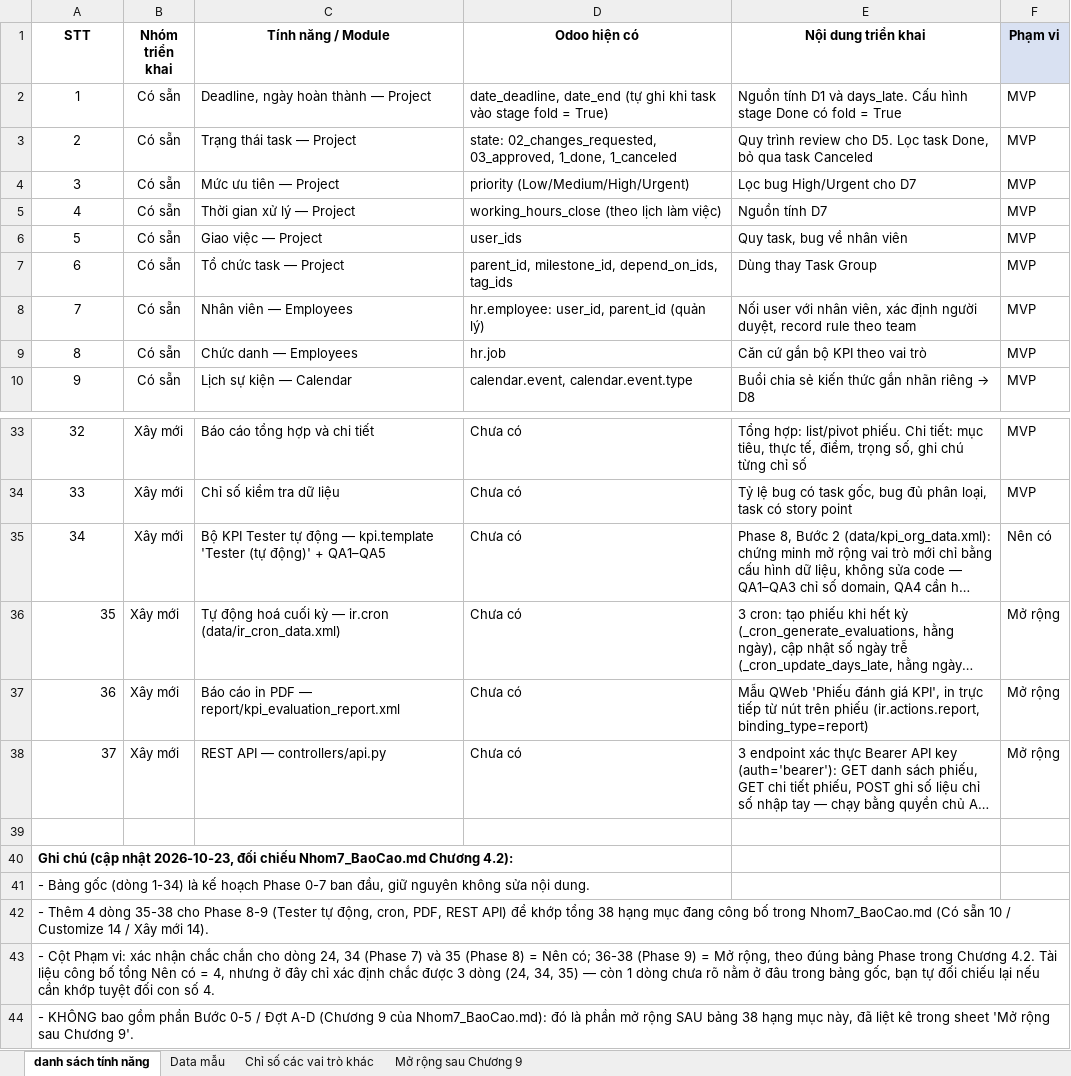
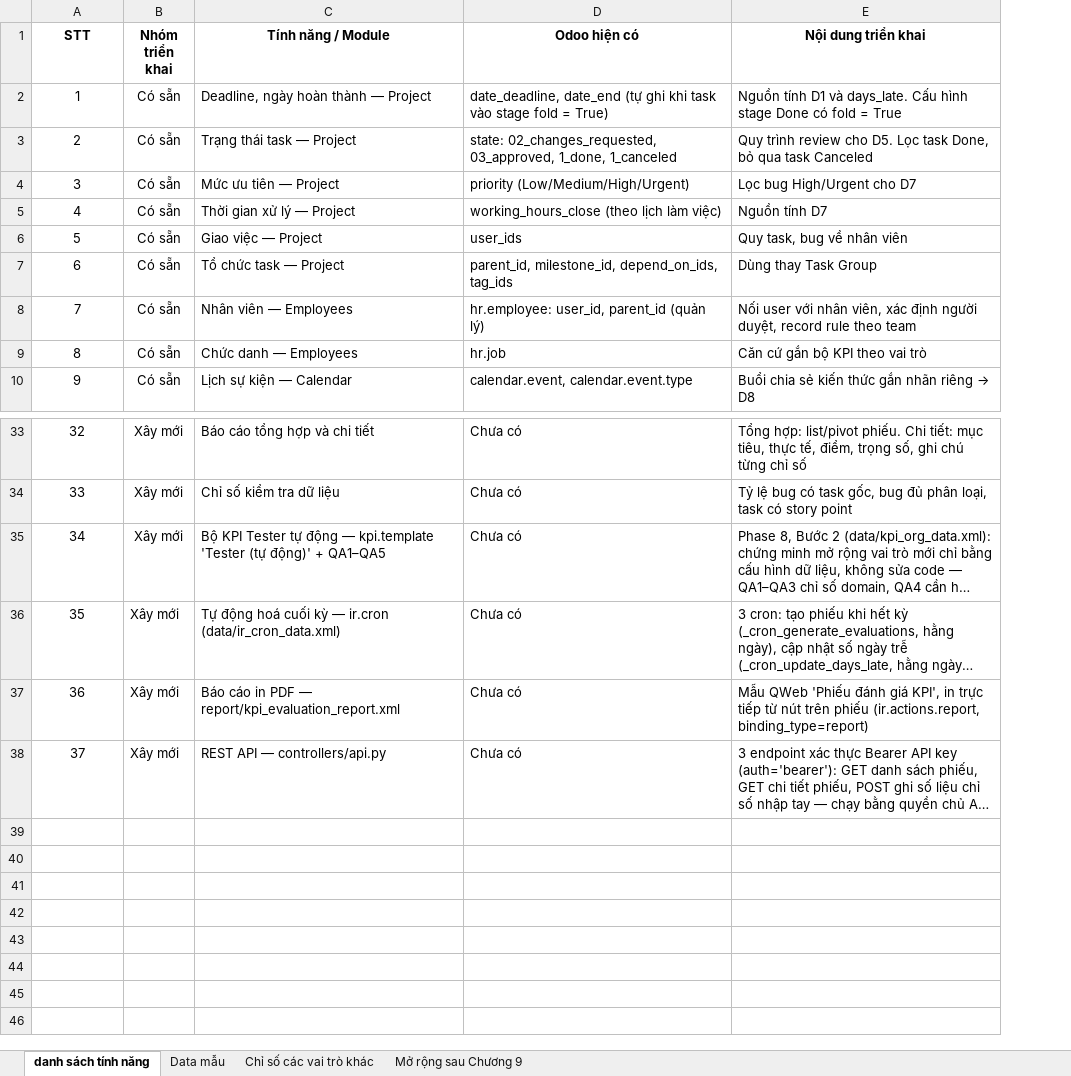
Before and after one commit to haudo1207/odoo_kpi_management, an Excel workbook: Nhom7_BaoCao_ThongKeTinhNang.xlsx, sheet danh sách tính năng, drawn as a sheet; only a part is shown, gaps mark what is left out; long unchanged cells end in …; values as stored, in another font and other column widths than the file's, no borders; the diff names each change by its address in the sheet, - before the commit and + after, or states it on an @@ line.

Commit message:
Don gon repo truoc khi nop: bo 3 file md noi bo khoi Git, them README.md
- Bo theo doi DE_XUAT_PHAT_TRIEN_MODULE_KPI.md, HUONG_DAN_XAY_DUNG_TUAN_1_2.md,
  TRIEN_KHAI_HE_THONG.md (van con tren may, chi khong day len GitHub nua) va
  them vao .gitignore
- Sua lai cac link trong Nhom7_BaoCao.md tro toi 3 file tren cho khong con link chet
- Them README.md o root: gioi thieu module, cach chay dev, kiem thu, link toi
  tai lieu do an va huong dan trien khai production
- Cap nhat Nhom7_BaoCao_ThongKeTinhNang.xlsx va chinh van phong Chuong 10 cua bao cao

```diff
--- a/Nhom7_BaoCao_ThongKeTinhNang.xlsx (sheet danh sách tính năng)
+++ b/Nhom7_BaoCao_ThongKeTinhNang.xlsx (sheet danh sách tính năng)
-column F (Phạm vi), rows 2-10: all MVP; rows 33-38: MVP | MVP | Nên có | Mở rộng | Mở rộng | Mở rộng
-A36:A38 alignment: right
+A36:A38 alignment: center
-row 39: (empty)
-row 40: Ghi chú (cập nhật 2026-10-23, đối chiếu Nhom7_BaoCao.md Chương 4.2):
-row 41: - Bảng gốc (dòng 1-34) là kế hoạch Phase 0-7 ban đầu, giữ nguyên không sửa nội dung.
-row 42: - Thêm 4 dòng 35-38 cho Phase 8-9 (Tester tự động, cron, PDF, REST API) để khớp tổng 38 hạng mục đang công bố trong Nhom7_BaoCao.md (Có sẵn 10 / Customize 14 / Xây mới 14).
-row 43: - Cột Phạm vi: xác nhận chắc chắn cho dòng 24, 34 (Phase 7) và 35 (Phase 8) = Nên có; 36-38 (Phase 9) = Mở rộng, theo đúng bảng Phase trong Chương 4.2. Tài liệu công bố tổng Nên có = 4, nhưng ở đây chỉ xác định chắc được 3 dòng (24, 34, 35) — còn 1 dòng chưa rõ nằm ở đâu trong bảng gốc, bạn tự đối chiếu lại nếu cần khớp tuyệt đối con số 4.
-row 44: - KHÔNG bao gồm phần Bước 0-5 / Đợt A-D (Chương 9 của Nhom7_BaoCao.md): đó là phần mở rộng SAU bảng 38 hạng mục này, đã liệt kê trong sheet 'Mở rộng sau Chương 9'.
```
Also changed, not shown: sheet Chỉ số các vai trò khác, sheet Mở rộng sau Chương 9, sheet Data mẫu, 6 other files.
